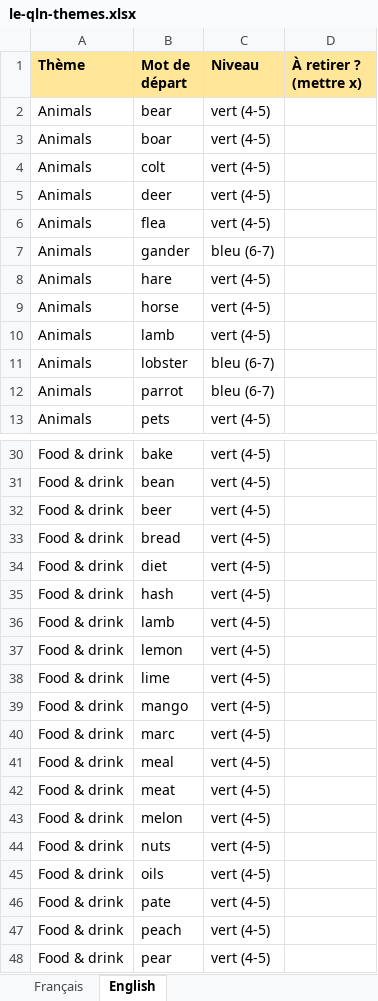
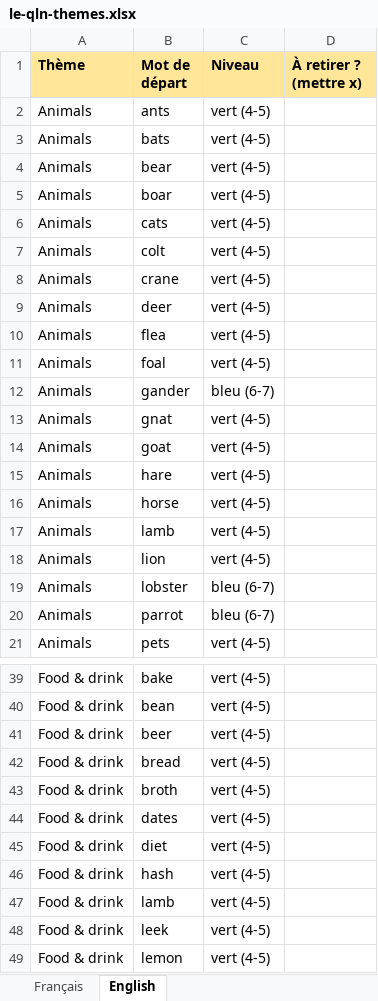
Before and after one commit to Kiki78test/Le-QLN, an Excel workbook: docs/le-qln-themes.xlsx, sheet English, drawn as a sheet; only a part is shown, gaps mark what is left out; the shorter side is filled out with more unchanged rows; values as stored, in another font and other column widths than the file's, no borders; the diff covers the shown part only; the diff names each change by its address in the sheet, - before the commit and + after, or states it on an @@ line.

```diff
--- a/docs/le-qln-themes.xlsx (sheet English)
+++ b/docs/le-qln-themes.xlsx (sheet English)
+row 2: Animals | ants | vert (4-5)
+row 3: Animals | bats | vert (4-5)
+row 6: Animals | cats | vert (4-5)
+row 8: Animals | crane | vert (4-5)
+row 11: Animals | foal | vert (4-5)
+row 13: Animals | gnat | vert (4-5)
+row 14: Animals | goat | vert (4-5)
+row 18: Animals | lion | vert (4-5)
+row 43: Food & drink | broth | vert (4-5)
+row 44: Food & drink | dates | vert (4-5)
+row 48: Food & drink | leek | vert (4-5)
```
Also changed, not shown: 80 added rows elsewhere in this sheet, 13 other files.
